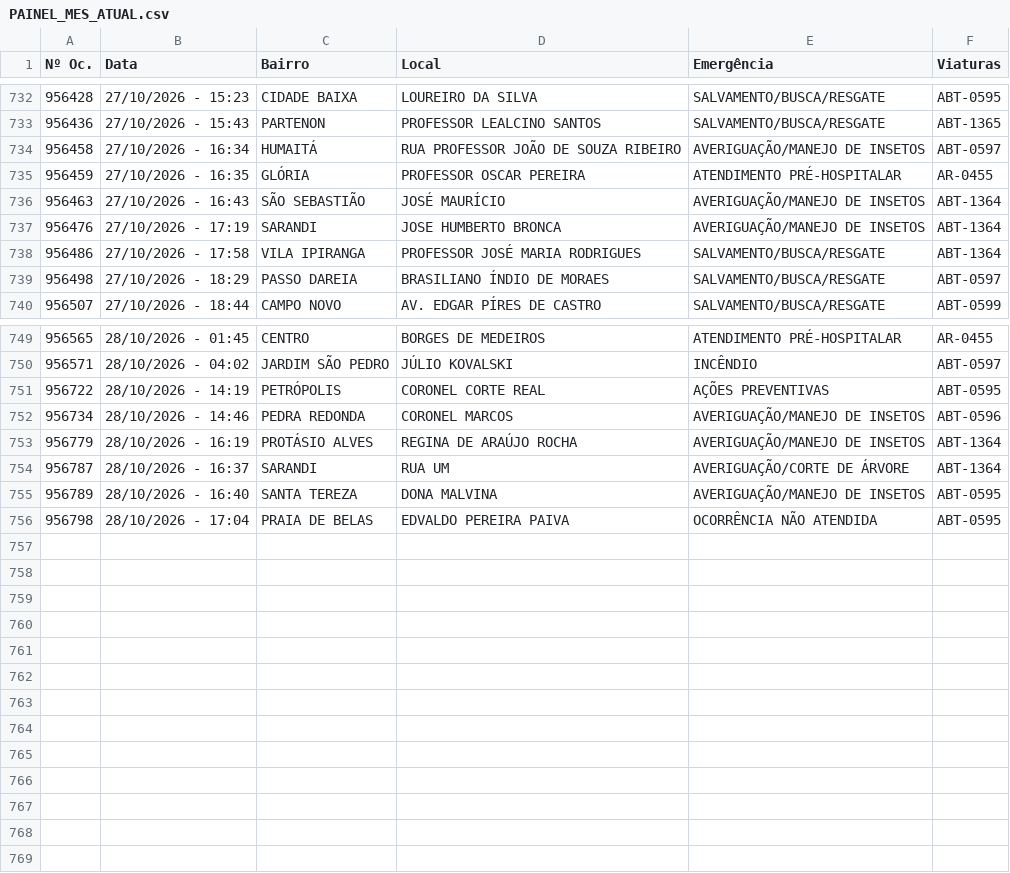
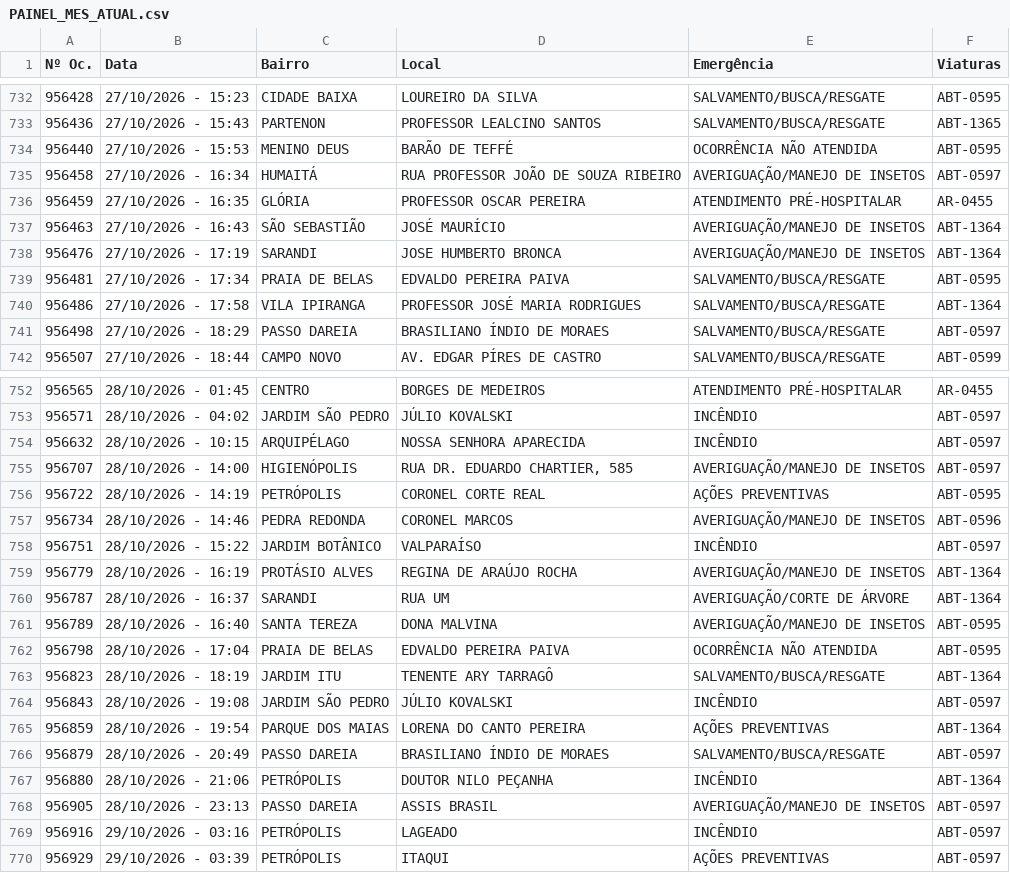
Before and after one commit to ciabm-1bbm/site, a CSV file: dados/PAINEL_MES_ATUAL.csv, drawn as a sheet; only a part is shown, gaps mark what is left out; the diff covers the shown part only; the diff names each change by its address in the sheet, - before the commit and + after, or states it on an @@ line.

```diff
--- a/dados/PAINEL_MES_ATUAL.csv
+++ b/dados/PAINEL_MES_ATUAL.csv
+row 734: 956440 | 27/10/2026 - 15:53 | MENINO DEUS | BARÃO DE TEFFÉ | OCORRÊNCIA NÃO ATENDIDA | ABT-0595
+row 739: 956481 | 27/10/2026 - 17:34 | PRAIA DE BELAS | EDVALDO PEREIRA PAIVA | SALVAMENTO/BUSCA/RESGATE | ABT-0595
+row 754: 956632 | 28/10/2026 - 10:15 | ARQUIPÉLAGO | NOSSA SENHORA APARECIDA | INCÊNDIO | ABT-0597
+row 755: 956707 | 28/10/2026 - 14:00 | HIGIENÓPOLIS | RUA DR. EDUARDO CHARTIER, 585 | AVERIGUAÇÃO/MANEJO DE INSETOS | ABT-0597
+row 758: 956751 | 28/10/2026 - 15:22 | JARDIM BOTÂNICO | VALPARAÍSO | INCÊNDIO | ABT-0597
+row 763: 956823 | 28/10/2026 - 18:19 | JARDIM ITU | TENENTE ARY TARRAGÔ | SALVAMENTO/BUSCA/RESGATE | ABT-1364
+row 764: 956843 | 28/10/2026 - 19:08 | JARDIM SÃO PEDRO | JÚLIO KOVALSKI | INCÊNDIO | ABT-0597
+row 765: 956859 | 28/10/2026 - 19:54 | PARQUE DOS MAIAS | LORENA DO CANTO PEREIRA | AÇÕES PREVENTIVAS | ABT-1364
+row 766: 956879 | 28/10/2026 - 20:49 | PASSO DAREIA | BRASILIANO ÍNDIO DE MORAES | SALVAMENTO/BUSCA/RESGATE | ABT-0597
+row 767: 956880 | 28/10/2026 - 21:06 | PETRÓPOLIS | DOUTOR NILO PEÇANHA | INCÊNDIO | ABT-1364
+row 768: 956905 | 28/10/2026 - 23:13 | PASSO DAREIA | ASSIS BRASIL | AVERIGUAÇÃO/MANEJO DE INSETOS | ABT-0597
+row 769: 956916 | 29/10/2026 - 03:16 | PETRÓPOLIS | LAGEADO | INCÊNDIO | ABT-0597
+row 770: 956929 | 29/10/2026 - 03:39 | PETRÓPOLIS | ITAQUI | AÇÕES PREVENTIVAS | ABT-0597
```
Also changed, not shown: 1 added row elsewhere in this file.
